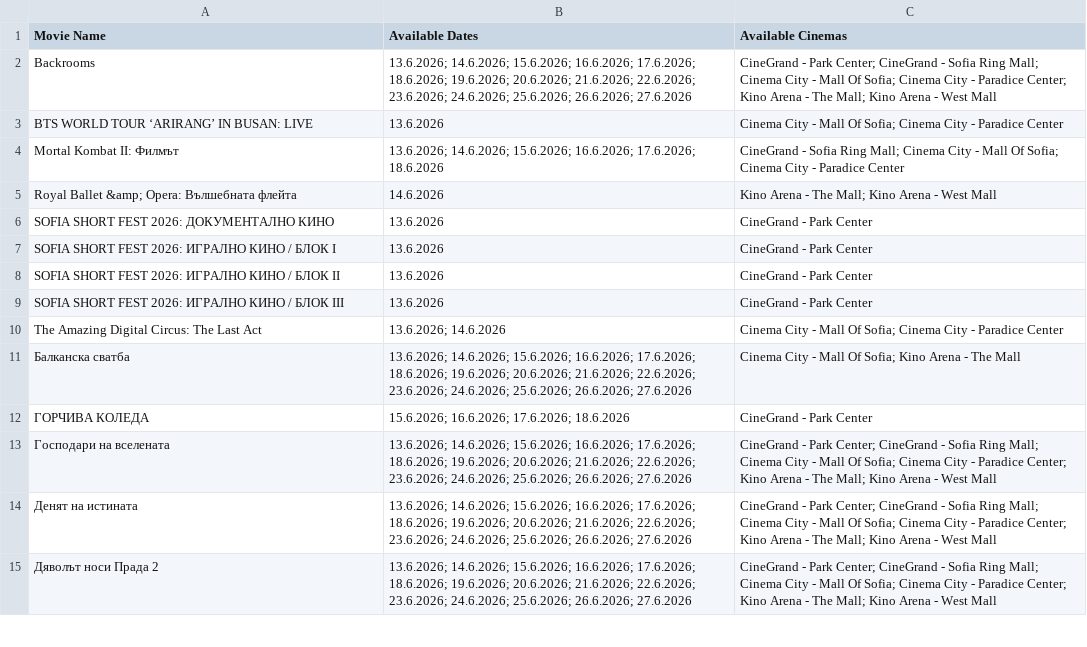
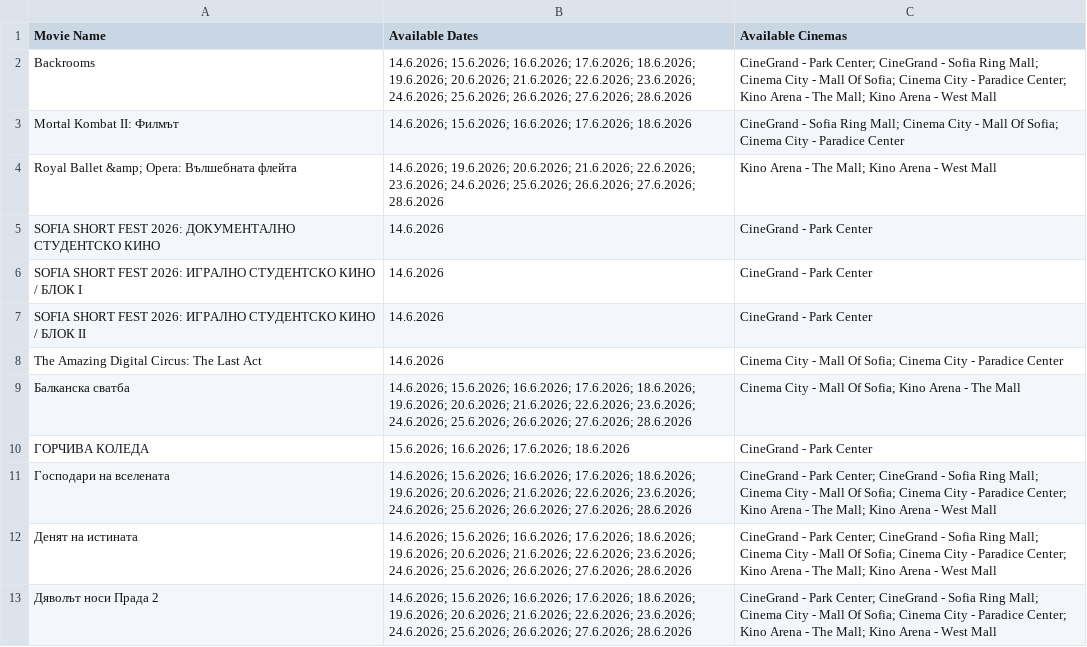
Before and after one commit to darakion/CinemaSearch, a CSV file: data2.csv, drawn as a sheet; only a part is shown; the diff covers the shown part only.

```diff
--- a/data2.csv
+++ b/data2.csv
@@ -1,15 +1,13 @@
 "Movie Name","Available Dates","Available Cinemas"
-"Backrooms","13.6.2026; 14.6.2026; 15.6.2026; 16.6.2026; 17.6.2026; 18.6.2026; 19.6.2026; 20.6.2026; 21.6.2026; 22.6.2026; 23.6.2026; 24.6.2026; 25.6.2026; 26.6.2026; 27.6.2026","CineGrand - Park Center; CineGrand - Sofia Ring Mall; Cinema City - Mall Of Sofia; Cinema City - Paradice Center; Kino Arena - The Mall; Kino Arena - West Mall"
-"BTS WORLD TOUR ‘ARIRANG’ IN BUSAN: LIVE","13.6.2026","Cinema City - Mall Of Sofia; Cinema City - Paradice Center"
-"Mortal Kombat II: Филмът","13.6.2026; 14.6.2026; 15.6.2026; 16.6.2026; 17.6.2026; 18.6.2026","CineGrand - Sofia Ring Mall; Cinema City - Mall Of Sofia; Cinema City - Paradice Center"
-"Royal Ballet &amp; Opera: Вълшебната флейта","14.6.2026","Kino Arena - The Mall; Kino Arena - West Mall"
-"SOFIA SHORT FEST 2026: ДОКУМЕНТАЛНО КИНО","13.6.2026","CineGrand - Park Center"
-"SOFIA SHORT FEST 2026: ИГРАЛНО КИНО / БЛОК I","13.6.2026","CineGrand - Park Center"
-"SOFIA SHORT FEST 2026: ИГРАЛНО КИНО / БЛОК II","13.6.2026","CineGrand - Park Center"
-"SOFIA SHORT FEST 2026: ИГРАЛНО КИНО / БЛОК III","13.6.2026","CineGrand - Park Center"
-"The Amazing Digital Circus: The Last Act","13.6.2026; 14.6.2026","Cinema City - Mall Of Sofia; Cinema City - Paradice Center"
-"Балканска сватба","13.6.2026; 14.6.2026; 15.6.2026; 16.6.2026; 17.6.2026; 18.6.2026; 19.6.2026; 20.6.2026; 21.6.2026; 22.6.2026; 23.6.2026; 24.6.2026; 25.6.2026; 26.6.2026; 27.6.2026","Cinema City - Mall Of Sofia; Kino Arena - The Mall"
+"Backrooms","14.6.2026; 15.6.2026; 16.6.2026; 17.6.2026; 18.6.2026; 19.6.2026; 20.6.2026; 21.6.2026; 22.6.2026; 23.6.2026; 24.6.2026; 25.6.2026; 26.6.2026; 27.6.2026; 28.6.2026","CineGrand - Park Center; CineGrand - Sofia Ring Mall; Cinema City - Mall Of Sofia; Cinema City - Paradice Center; Kino Arena - The Mall; Kino Arena - West Mall"
+"Mortal Kombat II: Филмът","14.6.2026; 15.6.2026; 16.6.2026; 17.6.2026; 18.6.2026","CineGrand - Sofia Ring Mall; Cinema City - Mall Of Sofia; Cinema City - Paradice Center"
+"Royal Ballet &amp; Opera: Вълшебната флейта","14.6.2026; 19.6.2026; 20.6.2026; 21.6.2026; 22.6.2026; 23.6.2026; 24.6.2026; 25.6.2026; 26.6.2026; 27.6.2026; 28.6.2026","Kino Arena - The Mall; Kino Arena - West Mall"
+"SOFIA SHORT FEST 2026: ДОКУМЕНТАЛНО СТУДЕНТСКО КИНО","14.6.2026","CineGrand - Park Center"
+"SOFIA SHORT FEST 2026: ИГРАЛНО СТУДЕНТСКО КИНО / БЛОК I","14.6.2026","CineGrand - Park Center"
+"SOFIA SHORT FEST 2026: ИГРАЛНО СТУДЕНТСКО КИНО / БЛОК II","14.6.2026","CineGrand - Park Center"
+"The Amazing Digital Circus: The Last Act","14.6.2026","Cinema City - Mall Of Sofia; Cinema City - Paradice Center"
+"Балканска сватба","14.6.2026; 15.6.2026; 16.6.2026; 17.6.2026; 18.6.2026; 19.6.2026; 20.6.2026; 21.6.2026; 22.6.2026; 23.6.2026; 24.6.2026; 25.6.2026; 26.6.2026; 27.6.2026; 28.6.2026","Cinema City - Mall Of Sofia; Kino Arena - The Mall"
 "ГОРЧИВА КОЛЕДА","15.6.2026; 16.6.2026; 17.6.2026; 18.6.2026","CineGrand - Park Center"
-"Господари на вселената","13.6.2026; 14.6.2026; 15.6.2026; 16.6.2026; 17.6.2026; 18.6.2026; 19.6.2026; 20.6.2026; 21.6.2026; 22.6.2026; 23.6.2026; 24.6.2026; 25.6.2026; 26.6.2026; 27.6.2026","CineGrand - Park Center; CineGrand - Sofia Ring Mall; Cinema City - Mall Of Sofia; Cinema City - Paradice Center; Kino Arena - The Mall; Kino Arena - West Mall"
-"Денят на истината","13.6.2026; 14.6.2026; 15.6.2026; 16.6.2026; 17.6.2026; 18.6.2026; 19.6.2026; 20.6.2026; 21.6.2026; 22.6.2026; 23.6.2026; 24.6.2026; 25.6.2026; 26.6.2026; 27.6.2026","CineGrand - Park Center; CineGrand - Sofia Ring Mall; Cinema City - Mall Of Sofia; Cinema City - Paradice Center; Kino Arena - The Mall; Kino Arena - West Mall"
-"Дяволът носи Прада 2","13.6.2026; 14.6.2026; 15.6.2026; 16.6.2026; 17.6.2026; 18.6.2026; 19.6.2026; 20.6.2026; 21.6.2026; 22.6.2026; 23.6.2026; 24.6.2026; 25.6.2026; 26.6.2026; 27.6.2026","CineGrand - Park Center; CineGrand - Sofia Ring Mall; Cinema City - Mall Of Sofia; Cinema City - Paradice Center; Kino Arena - The Mall; Kino Arena - West Mall"
+"Господари на вселената","14.6.2026; 15.6.2026; 16.6.2026; 17.6.2026; 18.6.2026; 19.6.2026; 20.6.2026; 21.6.2026; 22.6.2026; 23.6.2026; 24.6.2026; 25.6.2026; 26.6.2026; 27.6.2026; 28.6.2026","CineGrand - Park Center; CineGrand - Sofia Ring Mall; Cinema City - Mall Of Sofia; Cinema City - Paradice Center; Kino Arena - The Mall; Kino Arena - West Mall"
+"Денят на истината","14.6.2026; 15.6.2026; 16.6.2026; 17.6.2026; 18.6.2026; 19.6.2026; 20.6.2026; 21.6.2026; 22.6.2026; 23.6.2026; 24.6.2026; 25.6.2026; 26.6.2026; 27.6.2026; 28.6.2026","CineGrand - Park Center; CineGrand - Sofia Ring Mall; Cinema City - Mall Of Sofia; Cinema City - Paradice Center; Kino Arena - The Mall; Kino Arena - West Mall"
+"Дяволът носи Прада 2","14.6.2026; 15.6.2026; 16.6.2026; 17.6.2026; 18.6.2026; 19.6.2026; 20.6.2026; 21.6.2026; 22.6.2026; 23.6.2026; 24.6.2026; 25.6.2026; 26.6.2026; 27.6.2026; 28.6.2026","CineGrand - Park Center; CineGrand - Sofia Ring Mall; Cinema City - Mall Of Sofia; Cinema City - Paradice Center; Kino Arena - The Mall; Kino Arena - West Mall"
```
Also changed, not shown: 23 edited cells elsewhere in this file, 1 other file.
